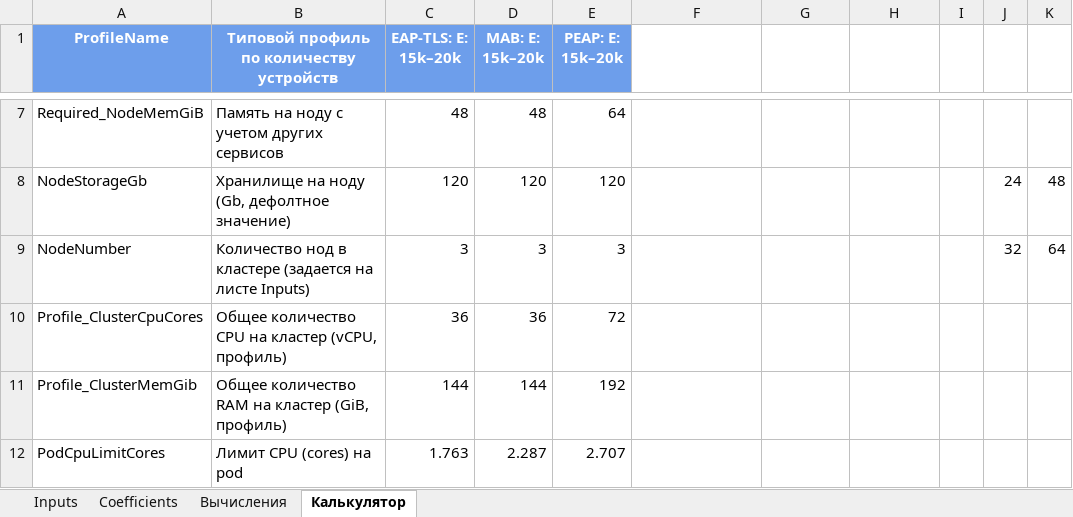
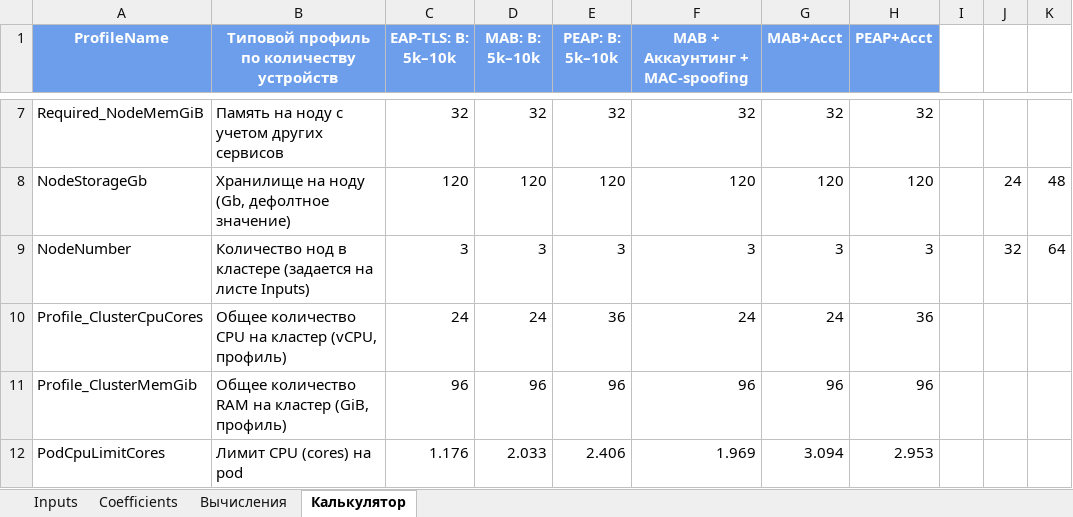
Before and after one commit to testprogmath/EDO-sizing-calculator, an Excel workbook: Калькулятор.xlsx, sheet Калькулятор, drawn as a sheet; only a part is shown, gaps mark what is left out; values as stored, in another font and other column widths than the file's, no borders; charts and pictures and conditional formats not drawn; the diff covers the shown part only; the diff names each change by its address in the sheet, - before the commit and + after, or states it on an @@ line.

```diff
--- a/Калькулятор.xlsx (sheet Калькулятор)
+++ b/Калькулятор.xlsx (sheet Калькулятор)
-C1: EAP-TLS: E: 15k–20k
+C1: EAP-TLS: B: 5k–10k
-D1: MAB: E: 15k–20k
+D1: MAB: B: 5k–10k
-E1: PEAP: E: 15k–20k
+E1: PEAP: B: 5k–10k
-F1: (empty)
+F1: MAB + Аккаунтинг + MAC-spoofing
-F1:H1 fill: none
+F1:H1 fill: #6D9EEB
-G1: (empty)
+G1: MAB+Acct
-H1: (empty)
+H1: PEAP+Acct
-C7 (EAP-TLS: B: 5k–10k): 48
+C7 (EAP-TLS: B: 5k–10k): 32
-D7 (MAB: B: 5k–10k): 48
+D7 (MAB: B: 5k–10k): 32
-E7 (PEAP: B: 5k–10k): 64
+E7 (PEAP: B: 5k–10k): 32
-F7 (MAB + Аккаунтинг + MAC-spoofing): (empty)
+F7 (MAB + Аккаунтинг + MAC-spoofing): 32
-G7 (MAB+Acct): (empty)
+G7 (MAB+Acct): 32
-H7 (PEAP+Acct): (empty)
+H7 (PEAP+Acct): 32
-F8 (MAB + Аккаунтинг + MAC-spoofing): (empty)
+F8 (MAB + Аккаунтинг + MAC-spoofing): 120
-G8 (MAB+Acct): (empty)
+G8 (MAB+Acct): 120
-H8 (PEAP+Acct): (empty)
+H8 (PEAP+Acct): 120
-F9 (MAB + Аккаунтинг + MAC-spoofing): (empty)
+F9 (MAB + Аккаунтинг + MAC-spoofing): 3
-G9 (MAB+Acct): (empty)
+G9 (MAB+Acct): 3
-H9 (PEAP+Acct): (empty)
+H9 (PEAP+Acct): 3
-C10 (EAP-TLS: B: 5k–10k): 36
+C10 (EAP-TLS: B: 5k–10k): 24
-D10 (MAB: B: 5k–10k): 36
+D10 (MAB: B: 5k–10k): 24
-E10 (PEAP: B: 5k–10k): 72
+E10 (PEAP: B: 5k–10k): 36
-F10 (MAB + Аккаунтинг + MAC-spoofing): (empty)
+F10 (MAB + Аккаунтинг + MAC-spoofing): 24
-G10 (MAB+Acct): (empty)
+G10 (MAB+Acct): 24
-H10 (PEAP+Acct): (empty)
+H10 (PEAP+Acct): 36
-C11 (EAP-TLS: B: 5k–10k): 144
+C11 (EAP-TLS: B: 5k–10k): 96
-D11 (MAB: B: 5k–10k): 144
+D11 (MAB: B: 5k–10k): 96
-E11 (PEAP: B: 5k–10k): 192
+E11 (PEAP: B: 5k–10k): 96
-F11 (MAB + Аккаунтинг + MAC-spoofing): (empty)
+F11 (MAB + Аккаунтинг + MAC-spoofing): 96
-G11 (MAB+Acct): (empty)
+G11 (MAB+Acct): 96
-H11 (PEAP+Acct): (empty)
+H11 (PEAP+Acct): 96
-C12 (EAP-TLS: B: 5k–10k): 1.763
+C12 (EAP-TLS: B: 5k–10k): 1.176
-D12 (MAB: B: 5k–10k): 2.287
+D12 (MAB: B: 5k–10k): 2.033
-E12 (PEAP: B: 5k–10k): 2.707
+E12 (PEAP: B: 5k–10k): 2.406
-F12 (MAB + Аккаунтинг + MAC-spoofing): (empty)
+F12 (MAB + Аккаунтинг + MAC-spoofing): 1.969
-G12 (MAB+Acct): (empty)
+G12 (MAB+Acct): 3.094
-H12 (PEAP+Acct): (empty)
+H12 (PEAP+Acct): 2.953
```
Also changed, not shown: 50 edited cells elsewhere in this sheet, sheet Вычисления, sheet Coefficients, sheet Inputs, formulas that keep their value, 6 other files.
